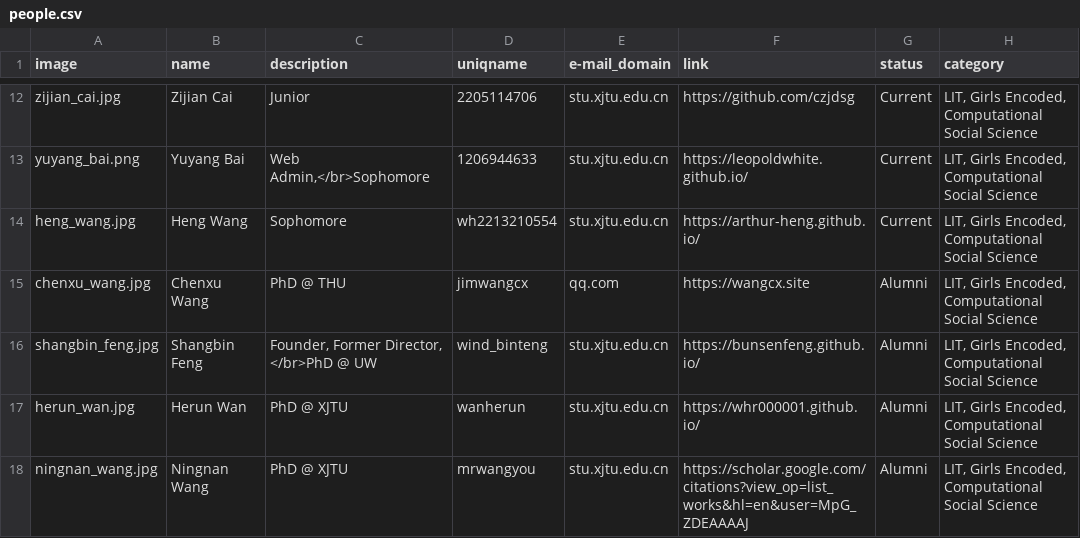
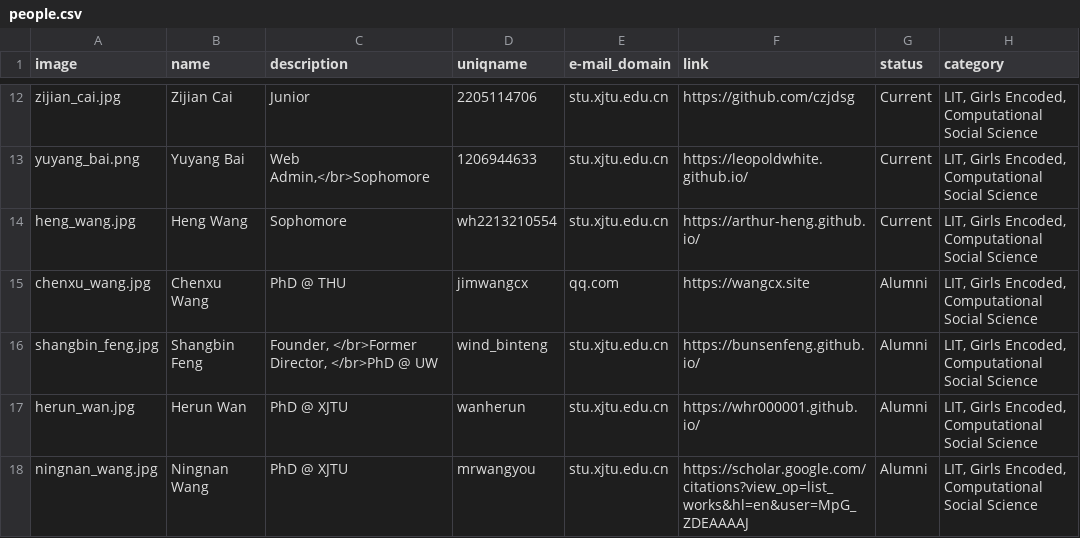
Before and after one commit to leopoldwhite/LuoUndergradXJTU.github.io, a CSV file: data/people.csv, drawn as a sheet; only a part is shown, gaps mark what is left out.

Commit message:
Update people.csv

```diff
--- a/data/people.csv
+++ b/data/people.csv
@@ -15,3 +15,3 @@ heng_wang.jpg,Heng Wang,Sophomore,wh2213210554,stu.xjtu.edu.cn,https://arthur-he
 chenxu_wang.jpg,Chenxu Wang,PhD @ THU,jimwangcx,qq.com,https://wangcx.site,Alumni,"LIT, Girls Encoded, Computational Social Science"
-shangbin_feng.jpg,Shangbin Feng,"Founder, Former Director, </br>PhD @ UW",wind_binteng,stu.xjtu.edu.cn,https://bunsenfeng.github.io/,Alumni,"LIT, Girls Encoded, Computational Social Science"
+shangbin_feng.jpg,Shangbin Feng,"Founder, </br>Former Director, </br>PhD @ UW",wind_binteng,stu.xjtu.edu.cn,https://bunsenfeng.github.io/,Alumni,"LIT, Girls Encoded, Computational Social Science"
 herun_wan.jpg,Herun Wan,PhD @ XJTU,wanherun,stu.xjtu.edu.cn,https://whr000001.github.io/,Alumni,"LIT, Girls Encoded, Computational Social Science"
```
